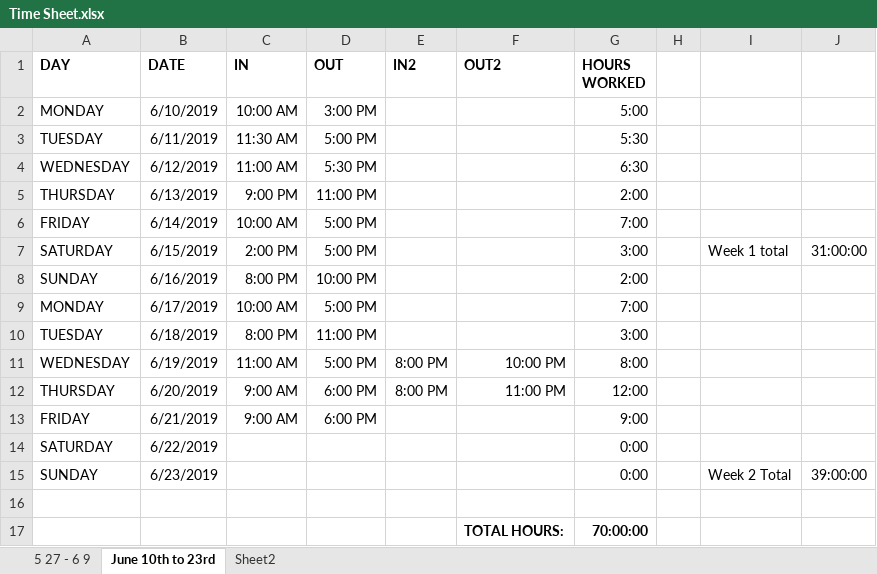
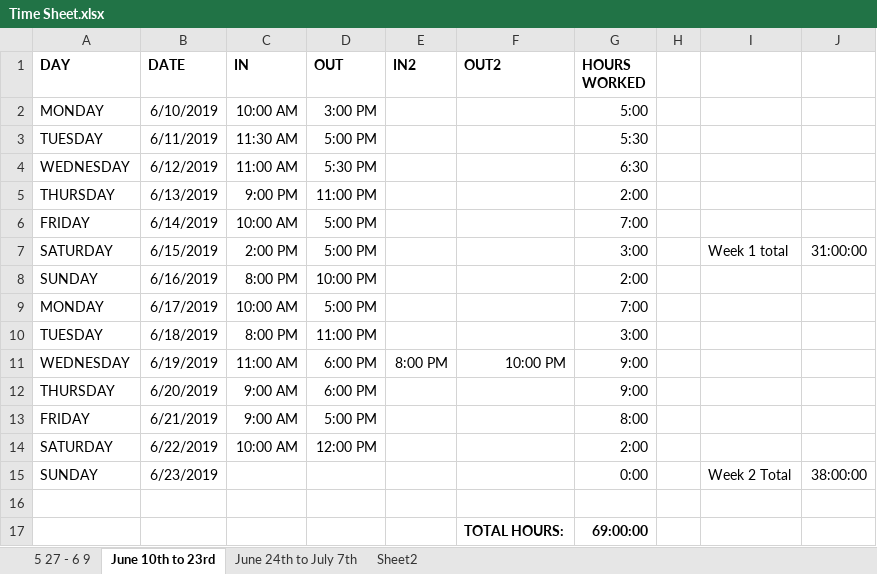
Before and after one commit to meicholtz/scrabble, an Excel workbook: Work Tracking/Time Sheet.xlsx, sheet June 10th to 23rd, drawn as a sheet; values as stored, in another font and other column widths than the file's, no borders; table styles not drawn; the diff names each change by its address in the sheet, - before the commit and + after, or states it on an @@ line.

```diff
--- a/Work Tracking/Time Sheet.xlsx (sheet June 10th to 23rd)
+++ b/Work Tracking/Time Sheet.xlsx (sheet June 10th to 23rd)
+sheet tab: June 24th to July 7th
-D11 (OUT): 5:00 PM
+D11 (OUT): 6:00 PM
-G11 (HOURS WORKED): 8:00
+G11 (HOURS WORKED): 9:00
-E12 (IN2): 8:00 PM
+E12 (IN2): (empty)
-F12 (OUT2): 11:00 PM
+F12 (OUT2): (empty)
-G12 (HOURS WORKED): 12:00
+G12 (HOURS WORKED): 9:00
-D13 (OUT): 6:00 PM
+D13 (OUT): 5:00 PM
-G13 (HOURS WORKED): 9:00
+G13 (HOURS WORKED): 8:00
-C14 (IN): (empty)
+C14 (IN): 10:00 AM
-D14 (OUT): (empty)
+D14 (OUT): 12:00 PM
-G14 (HOURS WORKED): 0:00
+G14 (HOURS WORKED): 2:00
-J15: 39:00:00
+J15: 38:00:00
-G17 (HOURS WORKED): 70:00:00
+G17 (HOURS WORKED): 69:00:00
```
Also changed, not shown: 22 other files.
